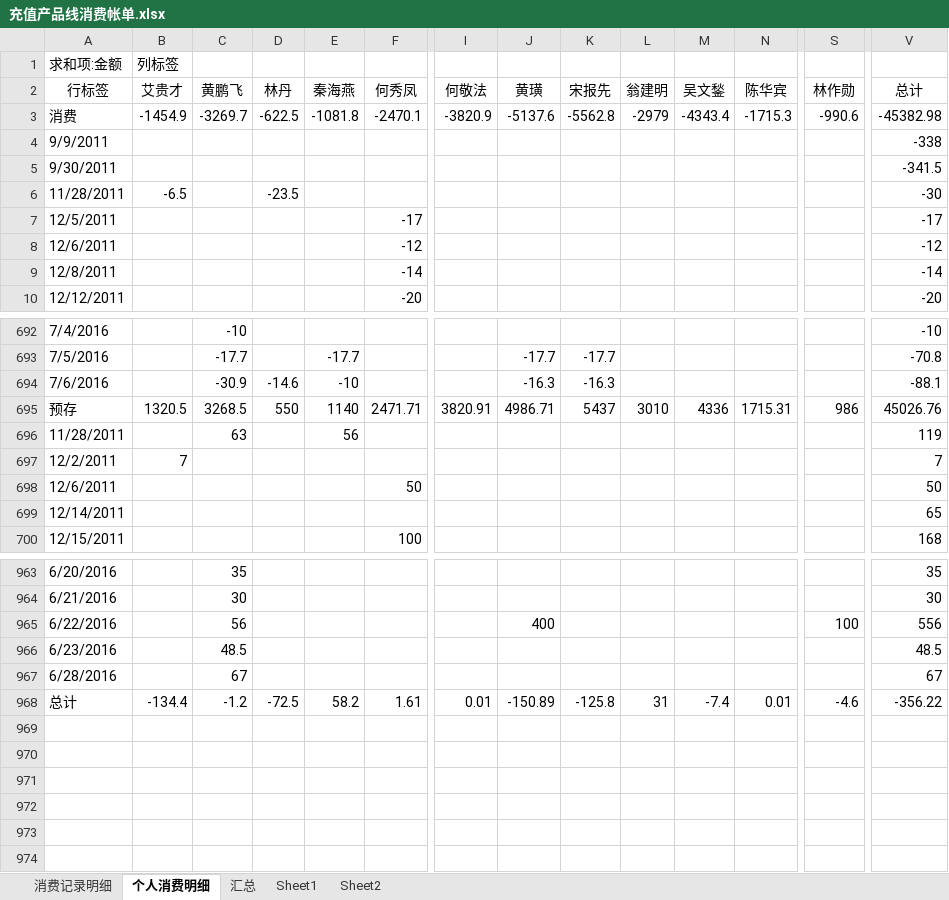
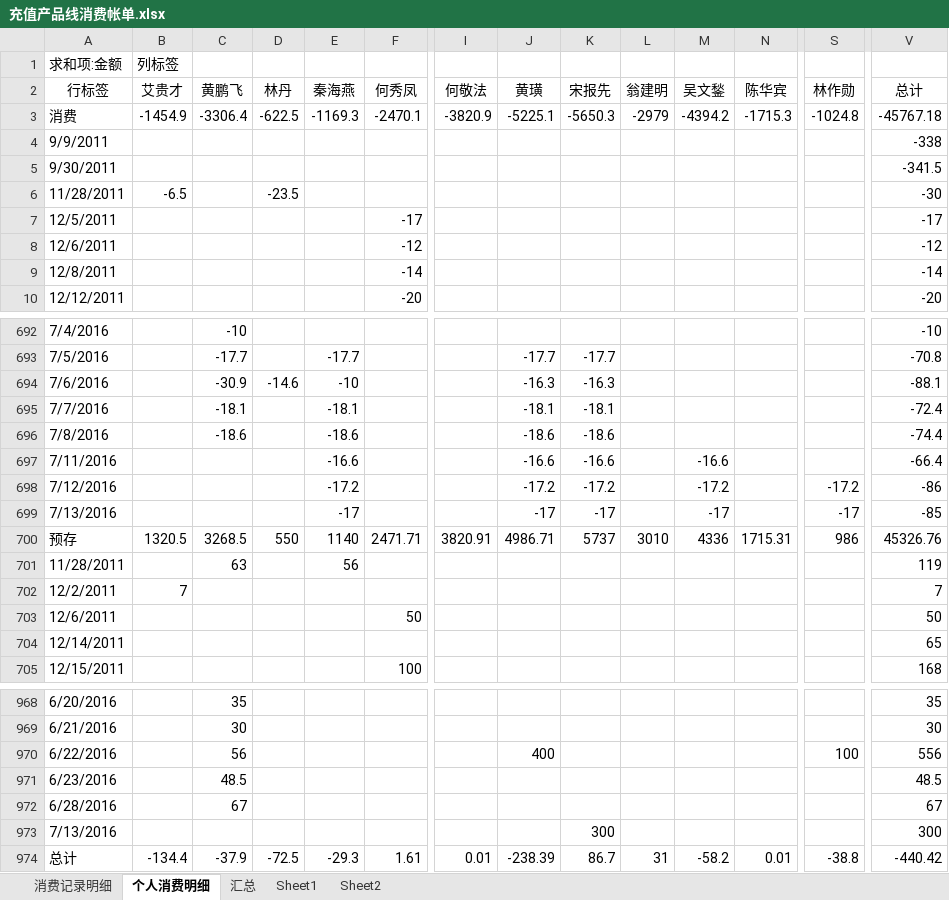
Before and after one commit to junyangren/BillingInfo, an Excel workbook: 充值产品线消费帐单.xlsx, sheet 个人消费明细, drawn as a sheet; only a part is shown, gaps mark what is left out; values as stored, in another font and other column widths than the file's, no borders; addresses are those after the commit; rows hold the shown columns only; the diff names each change by its address in the sheet, - before the commit and + after, or states it on an @@ line.

```diff
--- a/充值产品线消费帐单.xlsx (sheet 个人消费明细)
+++ b/充值产品线消费帐单.xlsx (sheet 个人消费明细)
-C3 (黄鹏飞): -3269.7
+C3 (黄鹏飞): -3306.4
-E3 (秦海燕): -1081.8
+E3 (秦海燕): -1169.3
-J3 (黄璜): -5137.6
+J3 (黄璜): -5225.1
-K3 (宋报先): -5562.8
+K3 (宋报先): -5650.3
-M3 (吴文鍫): -4343.4
+M3 (吴文鍫): -4394.2
-S3 (林作勋): -990.6
+S3 (林作勋): -1024.8
-V3 (总计): -45382.98
+V3 (总计): -45767.18
+row 695: 7/7/2016 |  | -18.1 |  | -18.1 |  |  | -18.1 | -18.1 |  |  |  |  | -72.4
+row 696: 7/8/2016 |  | -18.6 |  | -18.6 |  |  | -18.6 | -18.6 |  |  |  |  | -74.4
+row 697: 7/11/2016 |  |  |  | -16.6 |  |  | -16.6 | -16.6 |  | -16.6 |  |  | -66.4
+row 698: 7/12/2016 |  |  |  | -17.2 |  |  | -17.2 | -17.2 |  | -17.2 |  | -17.2 | -86
+row 699: 7/13/2016 |  |  |  | -17 |  |  | -17 | -17 |  | -17 |  | -17 | -85
-K700 (宋报先): 5437
+K700 (宋报先): 5737
-V700 (总计): 45026.76
+V700 (总计): 45326.76
+row 973: 7/13/2016 |  |  |  |  |  |  |  | 300 |  |  |  |  | 300
-C974 (黄鹏飞): -1.2
+C974 (黄鹏飞): -37.9
-E974 (秦海燕): 58.2
+E974 (秦海燕): -29.3
-J974 (黄璜): -150.89
+J974 (黄璜): -238.39
-K974 (宋报先): -125.8
+K974 (宋报先): 86.7
-M974 (吴文鍫): -7.4
+M974 (吴文鍫): -58.2
-S974 (林作勋): -4.6
+S974 (林作勋): -38.8
-V974 (总计): -356.22
+V974 (总计): -440.42
```
Also changed, not shown: sheet 消费记录明细, sheet 汇总.
